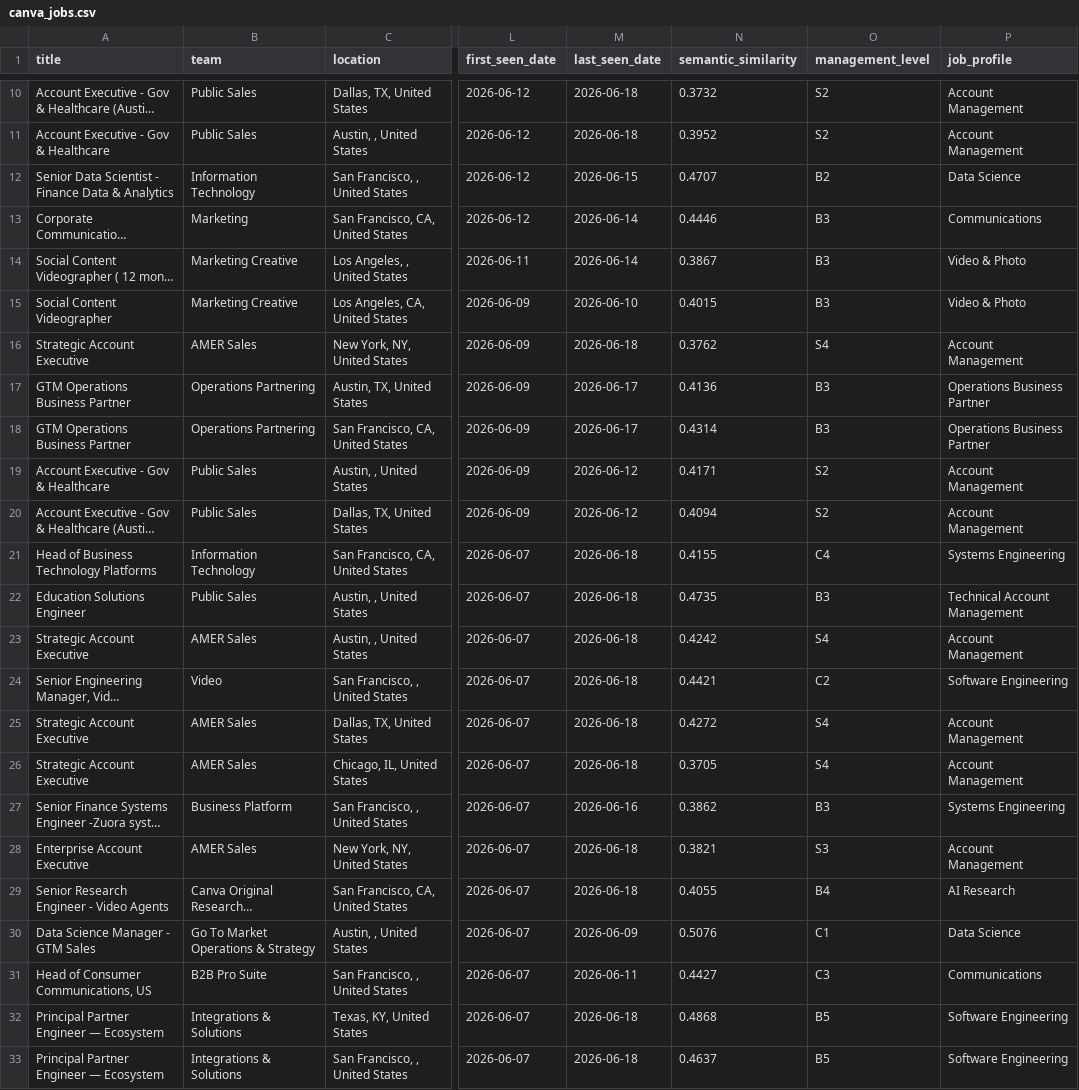
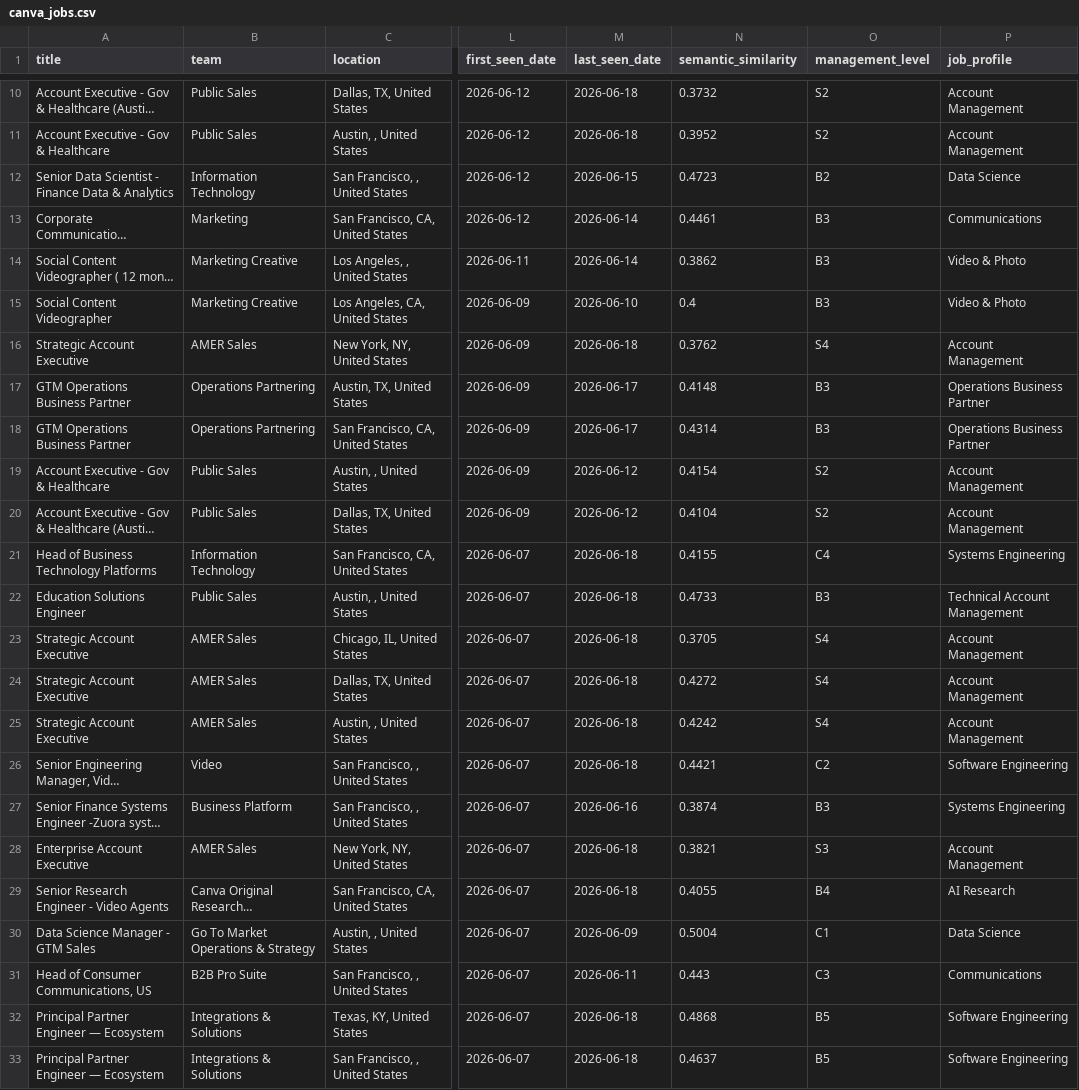
Before and after one commit to BarbaraPFloresRios/JobTracker, a CSV file: data/raw/canva_jobs.csv, drawn as a sheet; only a part is shown, gaps mark what is left out; long unchanged cells end in …; the diff covers the shown part only; the diff names each change by its address in the sheet, - before the commit and + after, or states it on an @@ line.

```diff
--- a/data/raw/canva_jobs.csv
+++ b/data/raw/canva_jobs.csv
-N12 (semantic_similarity): 0.4707
+N12 (semantic_similarity): 0.4723
-N13 (semantic_similarity): 0.4446
+N13 (semantic_similarity): 0.4461
-N14 (semantic_similarity): 0.3867
+N14 (semantic_similarity): 0.3862
-N15 (semantic_similarity): 0.4015
+N15 (semantic_similarity): 0.4
-N17 (semantic_similarity): 0.4136
+N17 (semantic_similarity): 0.4148
-N19 (semantic_similarity): 0.4171
+N19 (semantic_similarity): 0.4154
-N20 (semantic_similarity): 0.4094
+N20 (semantic_similarity): 0.4104
-N22 (semantic_similarity): 0.4735
+N22 (semantic_similarity): 0.4733
@@ row 26 moved to row 23: Strategic Account Executive @@
@@ row 25 moved to row 24: Strategic Account Executive @@
-N27 (semantic_similarity): 0.3862
+N27 (semantic_similarity): 0.3874
-N30 (semantic_similarity): 0.5076
+N30 (semantic_similarity): 0.5004
-N31 (semantic_similarity): 0.4427
+N31 (semantic_similarity): 0.443
```
Also changed, not shown: 3 moved rows and 13 edited cells elsewhere in this file, data/raw/airbnb_jobs.csv, data/raw/amazon_science_jobs.csv, 12 other files.
